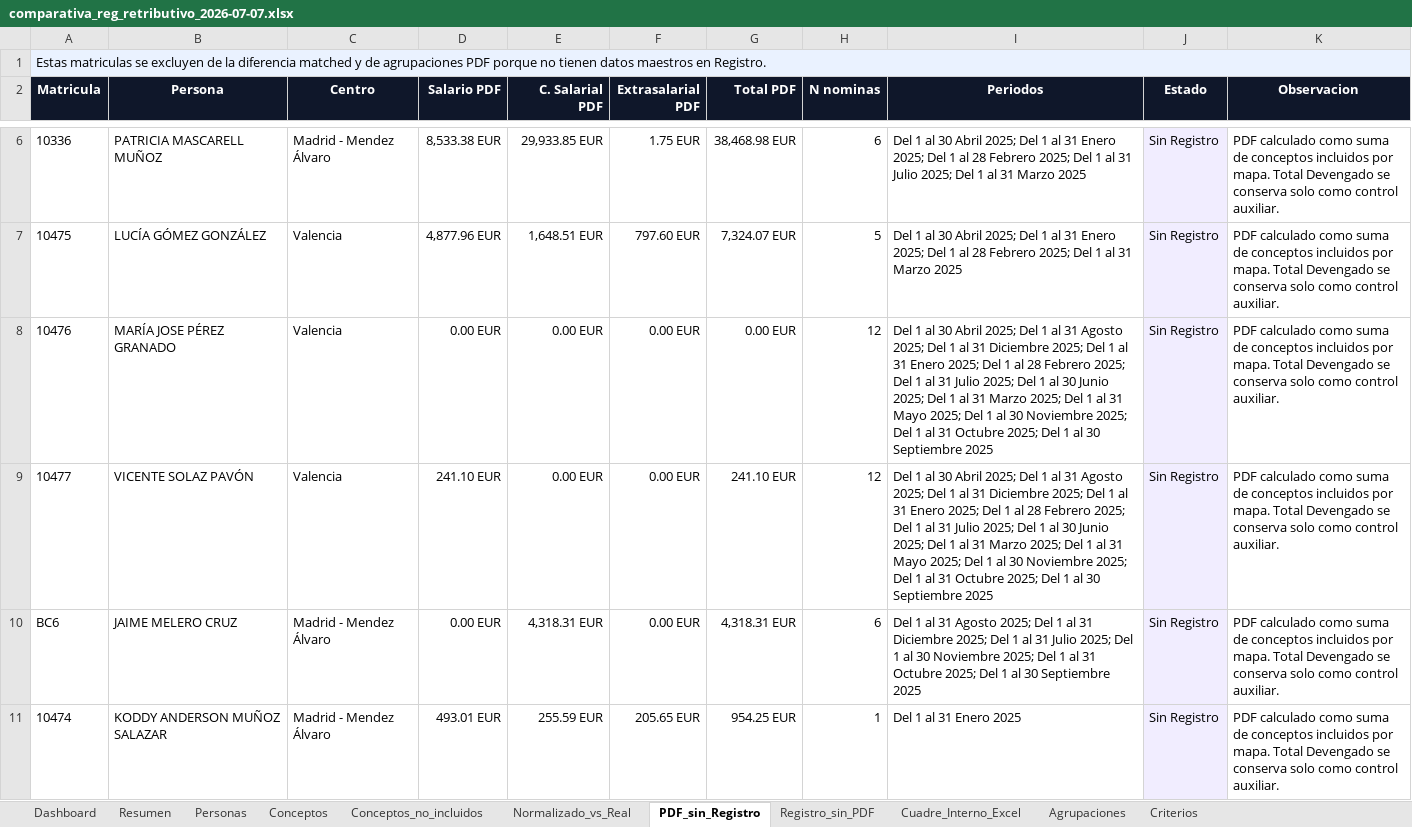
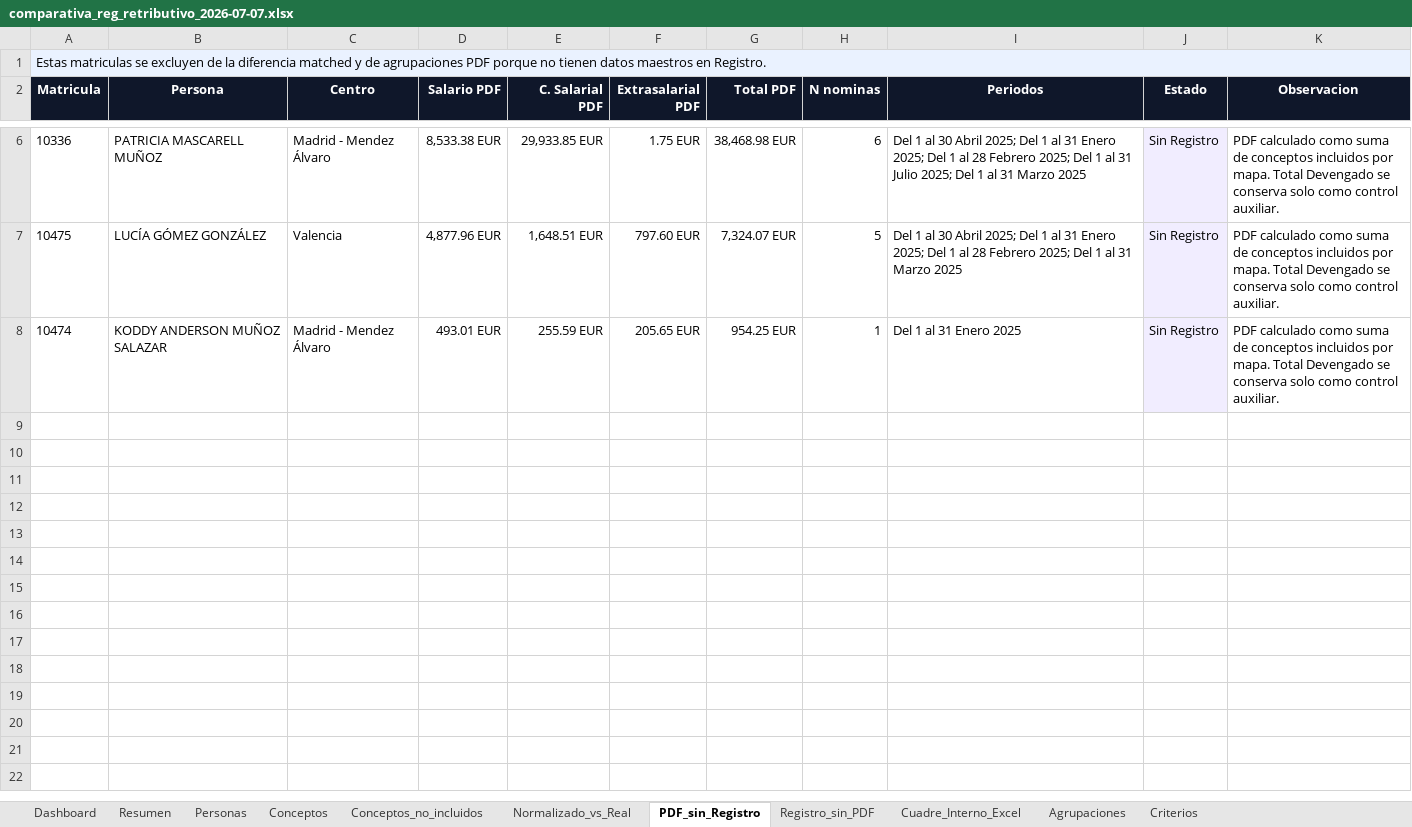
Before and after one commit to erpereh/reg_retributivo_CyC, an Excel workbook: fuentes/comparativa_reg_retributivo_2026-07-07.xlsx, sheet PDF_sin_Registro, drawn as a sheet; only a part is shown, gaps mark what is left out; values as stored, in another font and other column widths than the file's, no borders; the diff names each change by its address in the sheet, - before the commit and + after, or states it on an @@ line.

```diff
--- a/fuentes/comparativa_reg_retributivo_2026-07-07.xlsx (sheet PDF_sin_Registro)
+++ b/fuentes/comparativa_reg_retributivo_2026-07-07.xlsx (sheet PDF_sin_Registro)
-row 8: 10476 | MARÍA JOSE PÉREZ GRANADO | Valencia | 0.00 EUR | 0.00 EUR | 0.00 EUR | 0.00 EUR | 12 | Del 1 al 30 Abril 2025; Del 1 al 31 Agosto 2025; Del 1 al 31 Diciembre 2025; Del 1 al 31 Enero 2025; Del 1 al 28 Febrero 2025; Del 1 al 31 Julio 2025; Del 1 al 30 Junio 2025; Del 1 al 31 Marzo 2025; Del 1 al 31 Mayo 2025; Del 1 al 30 Noviembre 2025; Del 1 al 31 Octubre 2025; Del 1 al 30 Septiembre 2025 | Sin Registro | PDF calculado como suma de conceptos incluidos por mapa. Total Devengado se conserva solo como control auxiliar.
-row 9: 10477 | VICENTE SOLAZ PAVÓN | Valencia | 241.10 EUR | 0.00 EUR | 0.00 EUR | 241.10 EUR | 12 | Del 1 al 30 Abril 2025; Del 1 al 31 Agosto 2025; Del 1 al 31 Diciembre 2025; Del 1 al 31 Enero 2025; Del 1 al 28 Febrero 2025; Del 1 al 31 Julio 2025; Del 1 al 30 Junio 2025; Del 1 al 31 Marzo 2025; Del 1 al 31 Mayo 2025; Del 1 al 30 Noviembre 2025; Del 1 al 31 Octubre 2025; Del 1 al 30 Septiembre 2025 | Sin Registro | PDF calculado como suma de conceptos incluidos por mapa. Total Devengado se conserva solo como control auxiliar.
-row 10: BC6 | JAIME MELERO CRUZ | Madrid - Mendez Álvaro | 0.00 EUR | 4,318.31 EUR | 0.00 EUR | 4,318.31 EUR | 6 | Del 1 al 31 Agosto 2025; Del 1 al 31 Diciembre 2025; Del 1 al 31 Julio 2025; Del 1 al 30 Noviembre 2025; Del 1 al 31 Octubre 2025; Del 1 al 30 Septiembre 2025 | Sin Registro | PDF calculado como suma de conceptos incluidos por mapa. Total Devengado se conserva solo como control auxiliar.
```
Also changed, not shown: sheet Conceptos, sheet Personas, sheet Dashboard, sheet Conceptos_no_incluidos, sheet Criterios, sheet Resumen, 1 more sheet, 54 other files.
